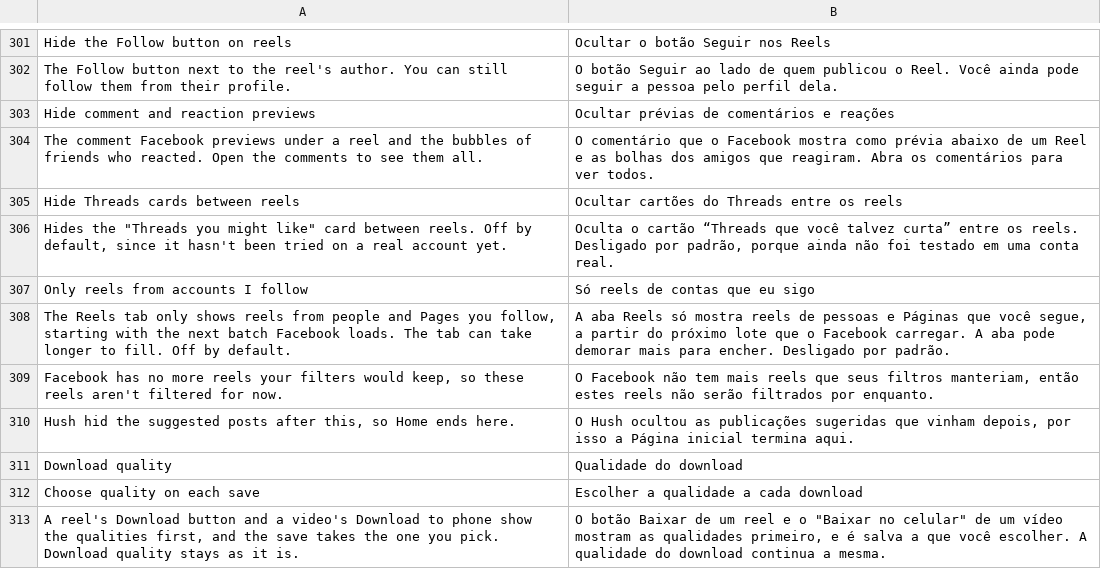
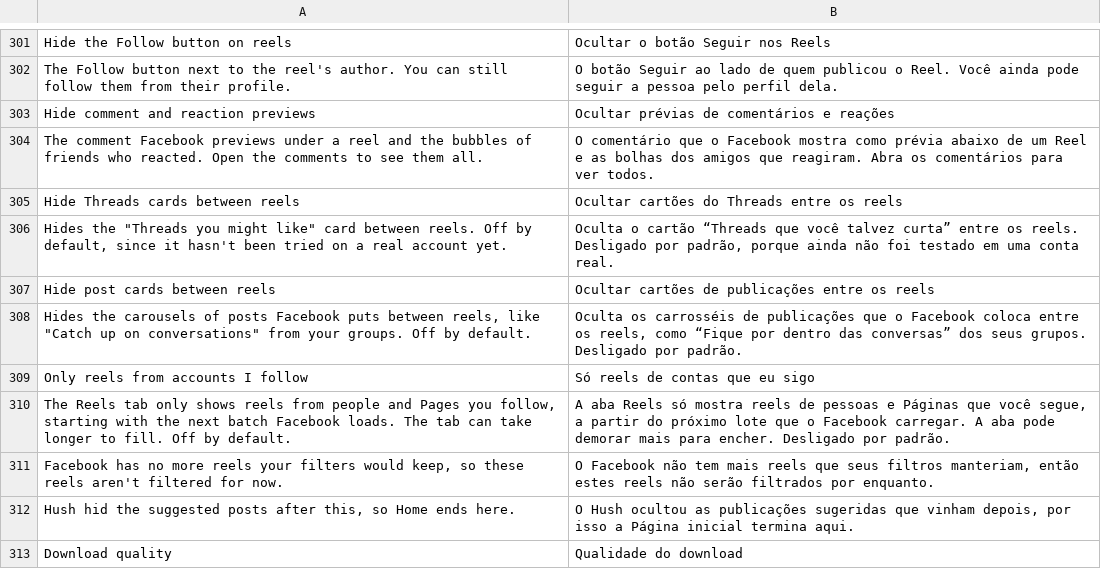
Before and after one commit to SysAdminDoc/HushFacebook, a TSV file: extensions/shared/library/src/main/l10n/pt-rBR.tsv, drawn as a sheet; only a part is shown, gaps mark what is left out; the shorter side is filled out with more unchanged rows; the diff names each change by its address in the sheet, - before the commit and + after, or states it on an @@ line.

```diff
--- a/extensions/shared/library/src/main/l10n/pt-rBR.tsv
+++ b/extensions/shared/library/src/main/l10n/pt-rBR.tsv
+row 307: Hide post cards between reels | Ocultar cartões de publicações entre os reels
+row 308: Hides the carousels of posts Facebook puts between reels, like "Catch up on conversations" from your groups. Off by default. | Oculta os carrosséis de publicações que o Facebook coloca entre os reels, como “Fique por dentro das conversas” dos seus grupos. Desligado por padrão.
```
Also changed, not shown: extensions/shared/library/src/main/l10n/es.tsv, extensions/shared/library/src/main/l10n/ru.tsv, 30 other files.
